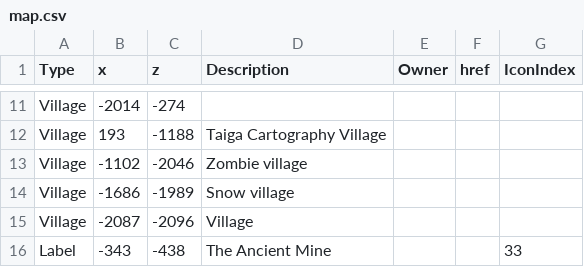
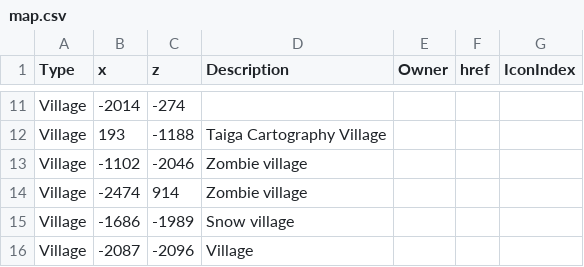
Before and after one commit to prototype99/minecraft, a CSV file: map.csv, drawn as a sheet; only a part is shown, gaps mark what is left out; the shorter side is filled out with more unchanged rows.

Commit message:
add zombie village

```diff
--- a/map.csv
+++ b/map.csv
@@ -13,2 +13,3 @@ Village,193,-1188,"Taiga Cartography Village",,,
 Village,-1102,-2046,"Zombie village",,,
+Village,-2474,914,"Zombie village",,,
 Village,-1686,-1989,"Snow village",,,
```
